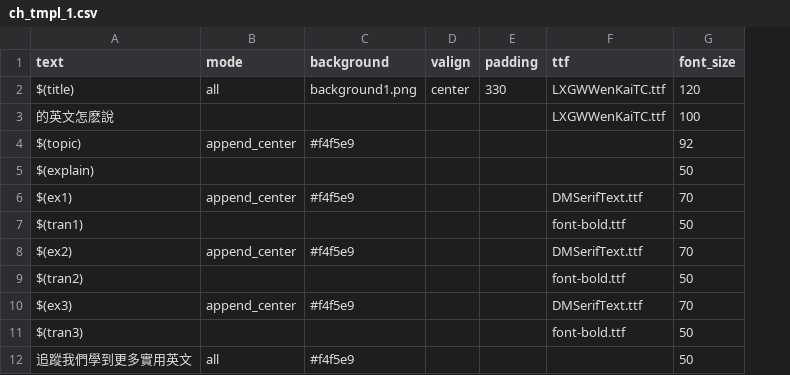
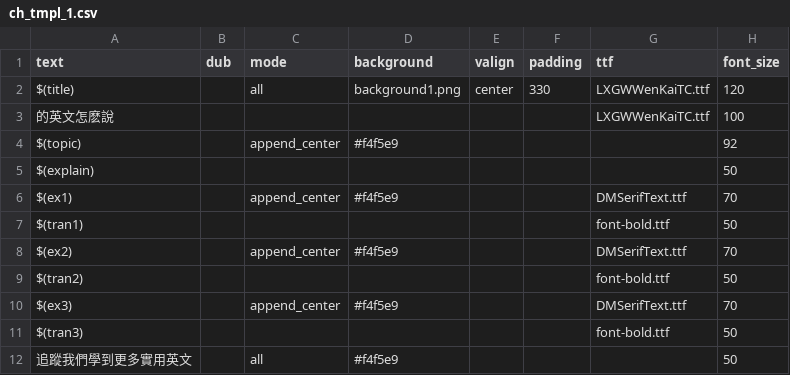
Before and after one commit to aaronlee86/reel, a CSV file: assets/templates/ch_tmpl_1.csv, drawn as a sheet; only a part is shown; the diff names each change by its address in the sheet, - before the commit and + after, or states it on an @@ line.

Commit message:
add dub column in script.csv so able to speak differently than the text shown

```diff
--- a/assets/templates/ch_tmpl_1.csv
+++ b/assets/templates/ch_tmpl_1.csv
+column B (dub), empty
```
Also changed, not shown: assets/templates/ch_tmpl_2.csv, 6 other files.
